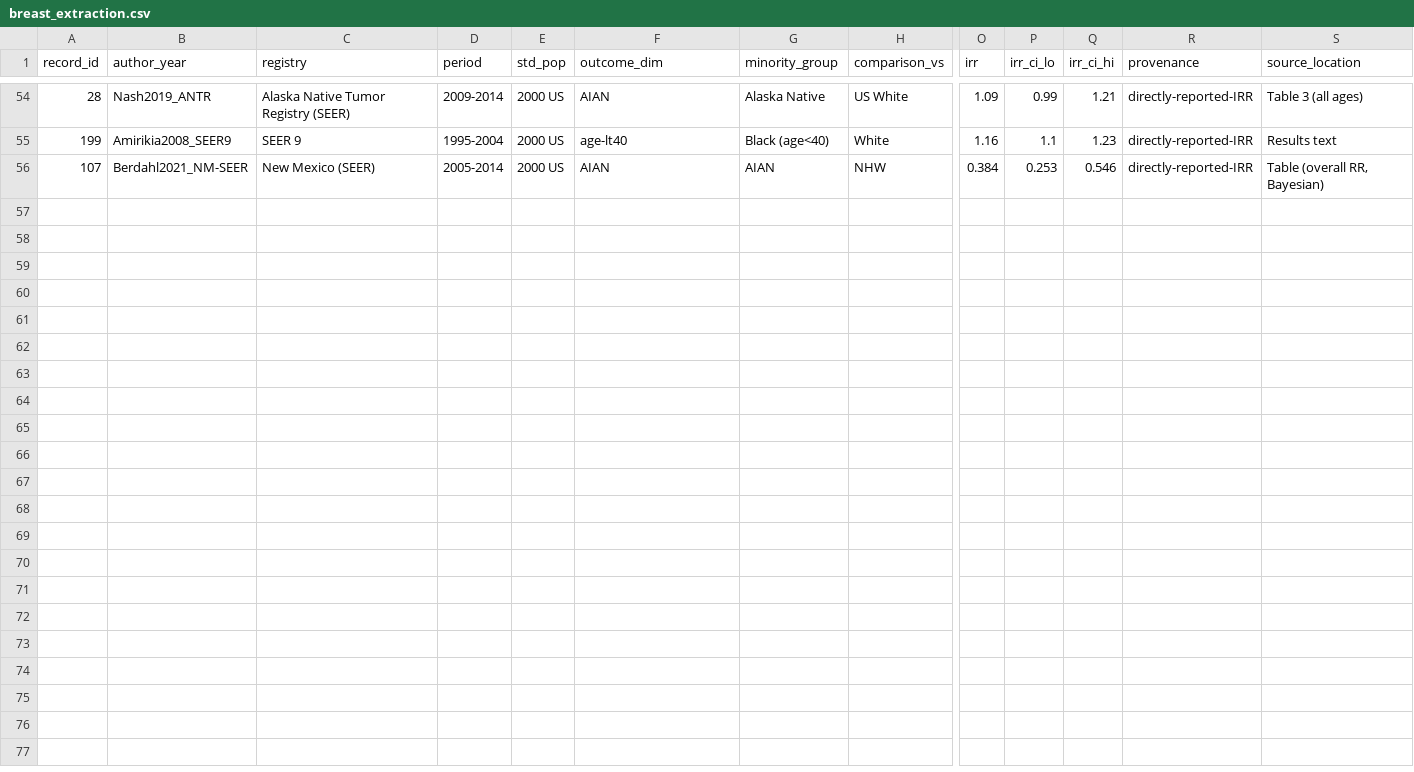
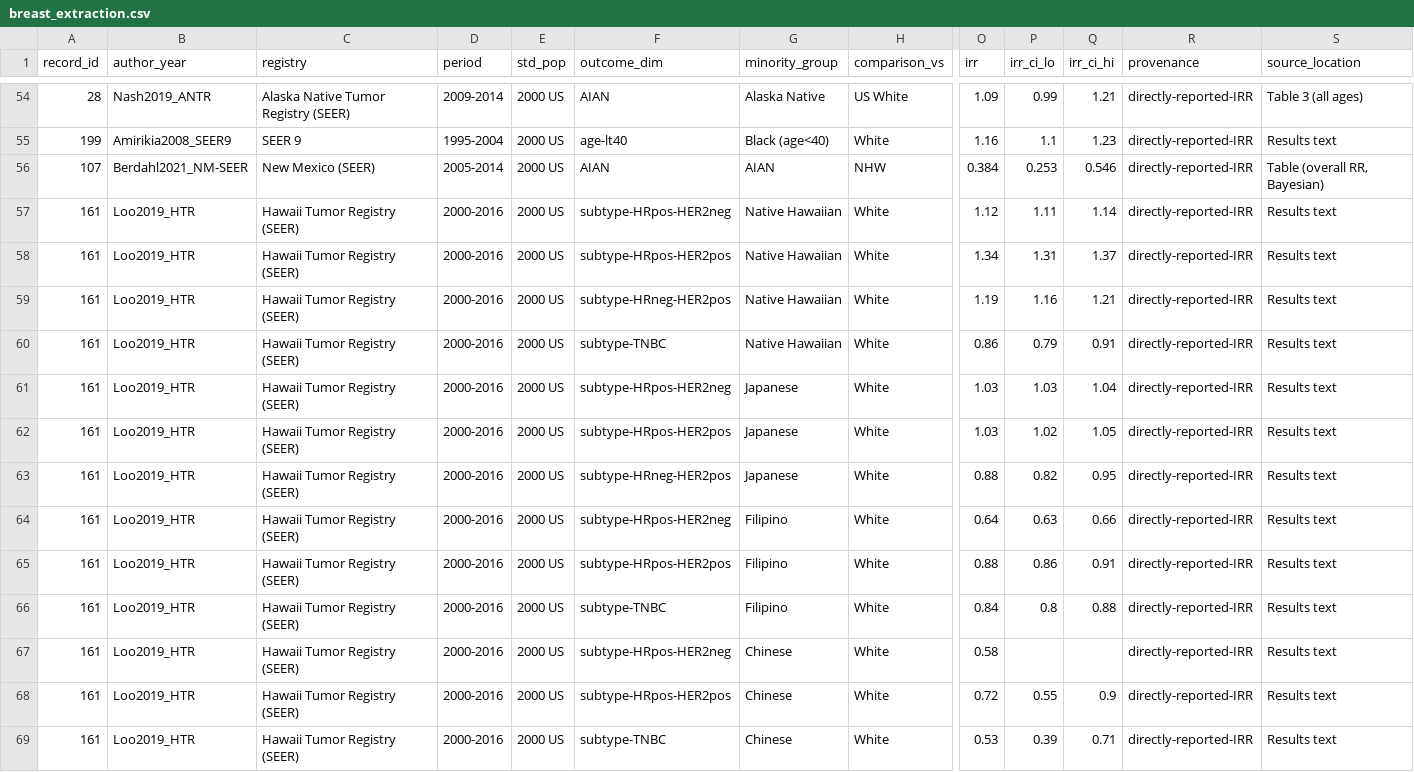
Before and after one commit to p16791918-lab/Meta, a CSV file: meta_agents/search_v2/breast_extraction.csv, drawn as a sheet; only a part is shown, gaps mark what is left out; rows hold the shown columns only; the diff names each change by its address in the sheet, - before the commit and + after, or states it on an @@ line.

```diff
--- a/meta_agents/search_v2/breast_extraction.csv
+++ b/meta_agents/search_v2/breast_extraction.csv
+row 57: 161 | Loo2019_HTR | Hawaii Tumor Registry (SEER) | 2000-2016 | 2000 US | subtype-HRpos-HER2neg | Native Hawaiian | White | 1.12 | 1.11 | 1.14 | directly-reported-IRR | Results text
+row 58: 161 | Loo2019_HTR | Hawaii Tumor Registry (SEER) | 2000-2016 | 2000 US | subtype-HRpos-HER2pos | Native Hawaiian | White | 1.34 | 1.31 | 1.37 | directly-reported-IRR | Results text
+row 59: 161 | Loo2019_HTR | Hawaii Tumor Registry (SEER) | 2000-2016 | 2000 US | subtype-HRneg-HER2pos | Native Hawaiian | White | 1.19 | 1.16 | 1.21 | directly-reported-IRR | Results text
+row 60: 161 | Loo2019_HTR | Hawaii Tumor Registry (SEER) | 2000-2016 | 2000 US | subtype-TNBC | Native Hawaiian | White | 0.86 | 0.79 | 0.91 | directly-reported-IRR | Results text
+row 61: 161 | Loo2019_HTR | Hawaii Tumor Registry (SEER) | 2000-2016 | 2000 US | subtype-HRpos-HER2neg | Japanese | White | 1.03 | 1.03 | 1.04 | directly-reported-IRR | Results text
+row 62: 161 | Loo2019_HTR | Hawaii Tumor Registry (SEER) | 2000-2016 | 2000 US | subtype-HRpos-HER2pos | Japanese | White | 1.03 | 1.02 | 1.05 | directly-reported-IRR | Results text
+row 63: 161 | Loo2019_HTR | Hawaii Tumor Registry (SEER) | 2000-2016 | 2000 US | subtype-HRneg-HER2pos | Japanese | White | 0.88 | 0.82 | 0.95 | directly-reported-IRR | Results text
+row 64: 161 | Loo2019_HTR | Hawaii Tumor Registry (SEER) | 2000-2016 | 2000 US | subtype-HRpos-HER2neg | Filipino | White | 0.64 | 0.63 | 0.66 | directly-reported-IRR | Results text
+row 65: 161 | Loo2019_HTR | Hawaii Tumor Registry (SEER) | 2000-2016 | 2000 US | subtype-HRpos-HER2pos | Filipino | White | 0.88 | 0.86 | 0.91 | directly-reported-IRR | Results text
+row 66: 161 | Loo2019_HTR | Hawaii Tumor Registry (SEER) | 2000-2016 | 2000 US | subtype-TNBC | Filipino | White | 0.84 | 0.8 | 0.88 | directly-reported-IRR | Results text
+row 67: 161 | Loo2019_HTR | Hawaii Tumor Registry (SEER) | 2000-2016 | 2000 US | subtype-HRpos-HER2neg | Chinese | White | 0.58 |  |  | directly-reported-IRR | Results text
+row 68: 161 | Loo2019_HTR | Hawaii Tumor Registry (SEER) | 2000-2016 | 2000 US | subtype-HRpos-HER2pos | Chinese | White | 0.72 | 0.55 | 0.9 | directly-reported-IRR | Results text
+row 69: 161 | Loo2019_HTR | Hawaii Tumor Registry (SEER) | 2000-2016 | 2000 US | subtype-TNBC | Chinese | White | 0.53 | 0.39 | 0.71 | directly-reported-IRR | Results text
```
